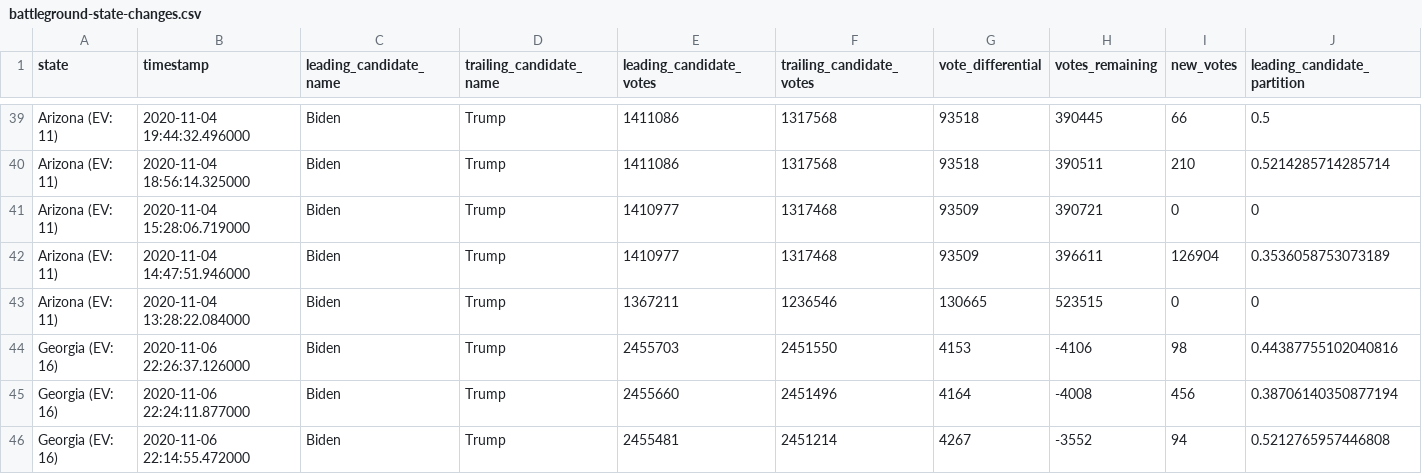
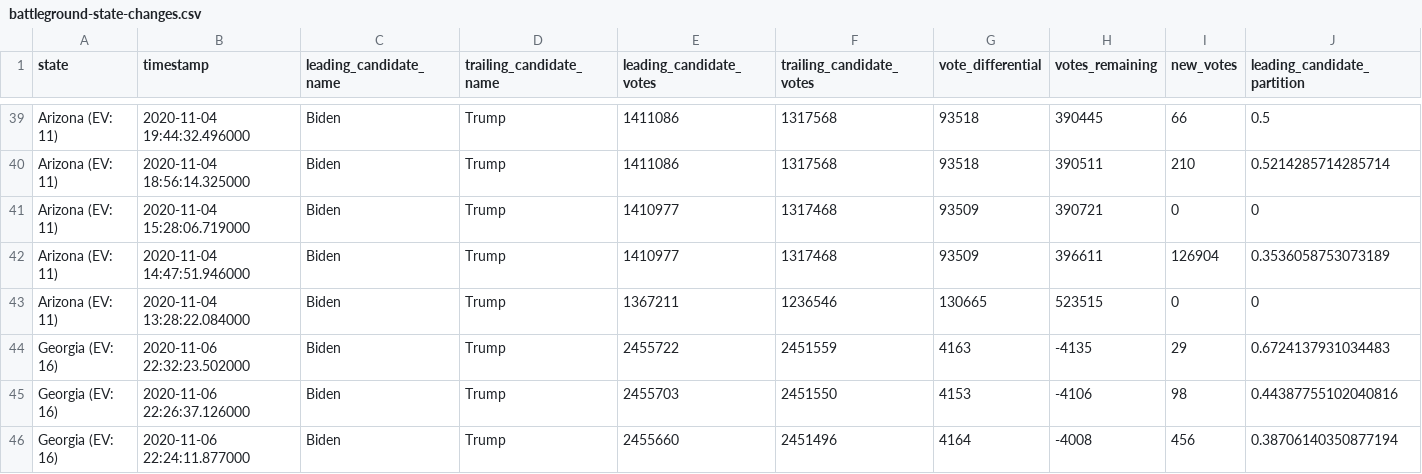
Before and after one commit to Ne02012/NYT-2020-Vote-Count_Tracker, a CSV file: battleground-state-changes.csv, drawn as a sheet; only a part is shown, gaps mark what is left out; the shorter side is filled out with more unchanged rows; rows hold the shown columns only; the diff names each change by its address in the sheet, - before the commit and + after, or states it on an @@ line.

```diff
--- a/battleground-state-changes.csv
+++ b/battleground-state-changes.csv
+row 44: Georgia (EV: 16) | 2020-11-06 22:32:23.502000 | Biden | Trump | 2455722 | 2451559 | 4163 | -4135 | 29 | 0.6724137931034483
```
Also changed, not shown: 4 other files.
